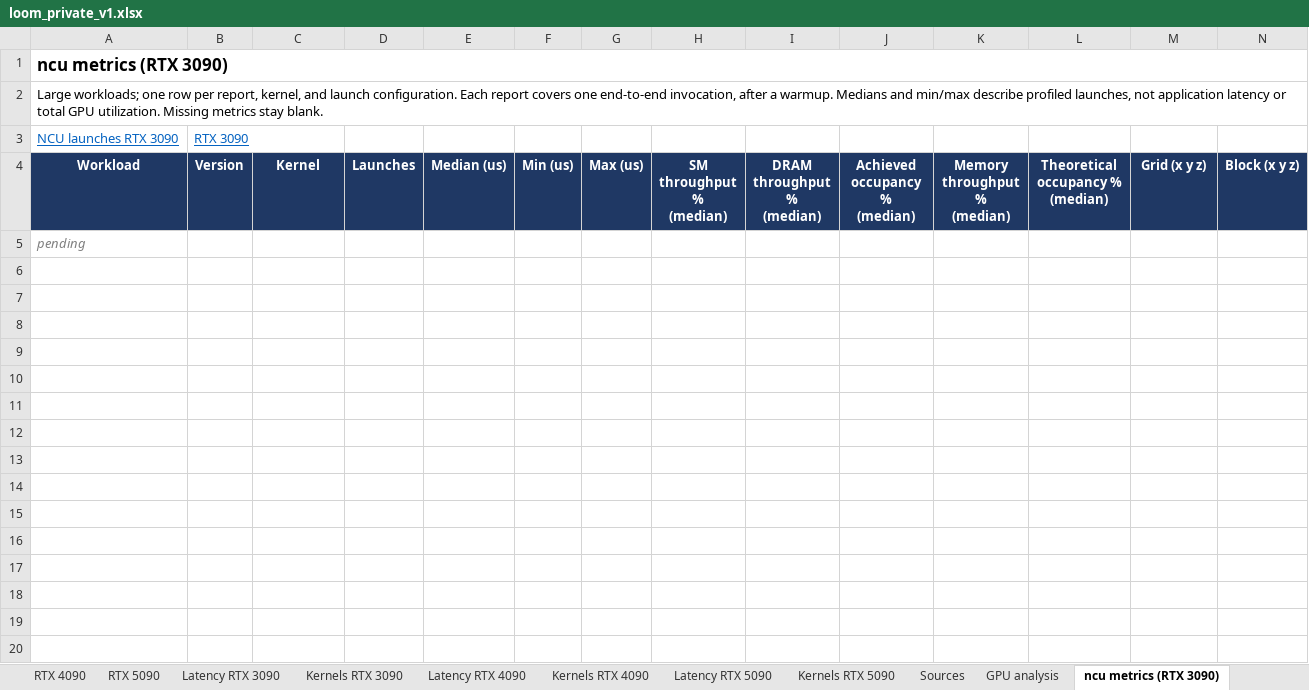
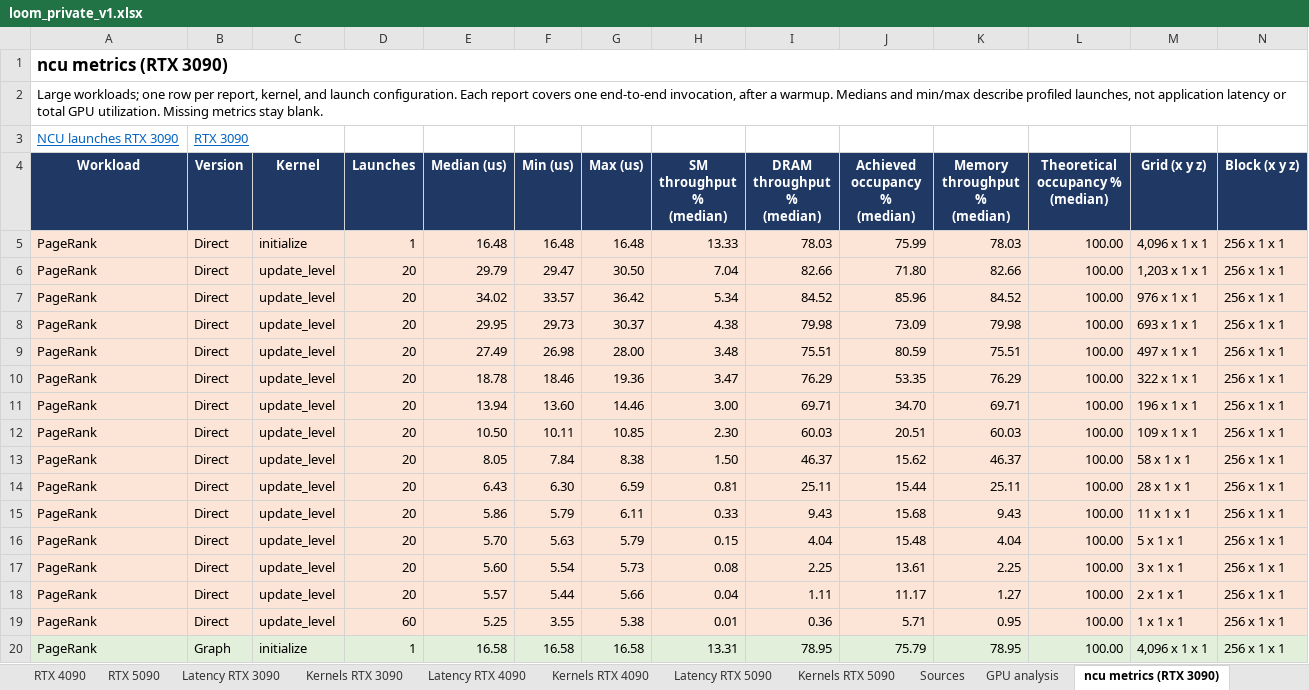
Before and after one commit to ankaijin/cuda-elastic, an Excel workbook: results/loom_private/loom_private_v1.xlsx, sheet ncu metrics (RTX 3090), drawn as a sheet; only a part is shown; values as stored, in another font and other column widths than the file's, no borders; removed rows and columns are numbered as before the commit, all else as after; rows hold the shown columns only; the diff covers the shown part only; the diff names each change by its address in the sheet, - before the commit and + after, or states it on an @@ line.

```diff
--- a/results/loom_private/loom_private_v1.xlsx (sheet ncu metrics (RTX 3090))
+++ b/results/loom_private/loom_private_v1.xlsx (sheet ncu metrics (RTX 3090))
-row 5: pending
+row 5: PageRank | Direct | initialize | 1 | 16.48 | 16.48 | 16.48 | 13.33 | 78.03 | 75.99 | 78.03 | 100.00 | 4,096 x 1 x 1 | 256 x 1 x 1
+row 6: PageRank | Direct | update_level | 20 | 29.79 | 29.47 | 30.50 | 7.04 | 82.66 | 71.80 | 82.66 | 100.00 | 1,203 x 1 x 1 | 256 x 1 x 1
+row 7: PageRank | Direct | update_level | 20 | 34.02 | 33.57 | 36.42 | 5.34 | 84.52 | 85.96 | 84.52 | 100.00 | 976 x 1 x 1 | 256 x 1 x 1
+row 8: PageRank | Direct | update_level | 20 | 29.95 | 29.73 | 30.37 | 4.38 | 79.98 | 73.09 | 79.98 | 100.00 | 693 x 1 x 1 | 256 x 1 x 1
+row 9: PageRank | Direct | update_level | 20 | 27.49 | 26.98 | 28.00 | 3.48 | 75.51 | 80.59 | 75.51 | 100.00 | 497 x 1 x 1 | 256 x 1 x 1
+row 10: PageRank | Direct | update_level | 20 | 18.78 | 18.46 | 19.36 | 3.47 | 76.29 | 53.35 | 76.29 | 100.00 | 322 x 1 x 1 | 256 x 1 x 1
+row 11: PageRank | Direct | update_level | 20 | 13.94 | 13.60 | 14.46 | 3.00 | 69.71 | 34.70 | 69.71 | 100.00 | 196 x 1 x 1 | 256 x 1 x 1
+row 12: PageRank | Direct | update_level | 20 | 10.50 | 10.11 | 10.85 | 2.30 | 60.03 | 20.51 | 60.03 | 100.00 | 109 x 1 x 1 | 256 x 1 x 1
+row 13: PageRank | Direct | update_level | 20 | 8.05 | 7.84 | 8.38 | 1.50 | 46.37 | 15.62 | 46.37 | 100.00 | 58 x 1 x 1 | 256 x 1 x 1
+row 14: PageRank | Direct | update_level | 20 | 6.43 | 6.30 | 6.59 | 0.81 | 25.11 | 15.44 | 25.11 | 100.00 | 28 x 1 x 1 | 256 x 1 x 1
+row 15: PageRank | Direct | update_level | 20 | 5.86 | 5.79 | 6.11 | 0.33 | 9.43 | 15.68 | 9.43 | 100.00 | 11 x 1 x 1 | 256 x 1 x 1
+row 16: PageRank | Direct | update_level | 20 | 5.70 | 5.63 | 5.79 | 0.15 | 4.04 | 15.48 | 4.04 | 100.00 | 5 x 1 x 1 | 256 x 1 x 1
+row 17: PageRank | Direct | update_level | 20 | 5.60 | 5.54 | 5.73 | 0.08 | 2.25 | 13.61 | 2.25 | 100.00 | 3 x 1 x 1 | 256 x 1 x 1
+row 18: PageRank | Direct | update_level | 20 | 5.57 | 5.44 | 5.66 | 0.04 | 1.11 | 11.17 | 1.27 | 100.00 | 2 x 1 x 1 | 256 x 1 x 1
+row 19: PageRank | Direct | update_level | 60 | 5.25 | 3.55 | 5.38 | 0.01 | 0.36 | 5.71 | 0.95 | 100.00 | 1 x 1 x 1 | 256 x 1 x 1
+row 20: PageRank | Graph | initialize | 1 | 16.58 | 16.58 | 16.58 | 13.31 | 78.95 | 75.79 | 78.95 | 100.00 | 4,096 x 1 x 1 | 256 x 1 x 1
```
Also changed, not shown: 48 added rows elsewhere in this sheet, sheet NCU launches RTX 3090, sheet NCU launches RTX 5090, sheet ncu metrics (RTX 5090), sheet Sources, sheet Latency RTX 5090, sheet Latency RTX 4090, 10 more sheets, 7 other files.
